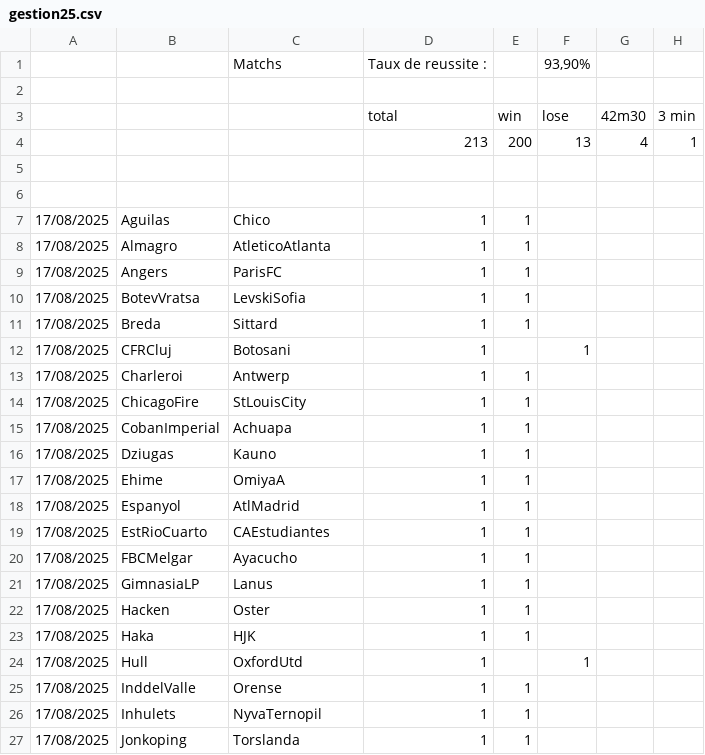
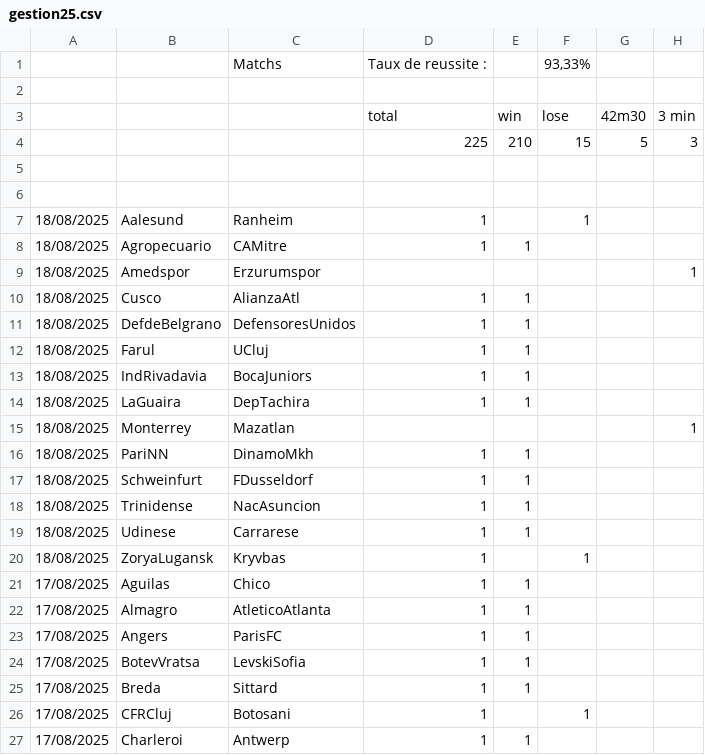
Before and after one commit to ericmc2408-dotcom/artscalping, a CSV file: gestion25.csv, drawn as a sheet; only a part is shown; the shorter side is filled out with more unchanged rows.

```diff
--- a/gestion25.csv
+++ b/gestion25.csv
@@ -1,7 +1,21 @@
-;;Matchs ;Taux de reussite :;;93,90%;;
+;;Matchs ;Taux de reussite :;;93,33%;;
 ;;;;;;;
 ;;;total;win;lose ;42m30;3 min
-;;;213;200;13;4;1
+;;;225;210;15;5;3
 ;;;;;;;
 ;;;;;;;
+18/08/2025;Aalesund;Ranheim;1;;1;;
+18/08/2025;Agropecuario;CAMitre;1;1;;;
+18/08/2025;Amedspor;Erzurumspor;;;;;1
+18/08/2025;Cusco;AlianzaAtl;1;1;;;
+18/08/2025;DefdeBelgrano;DefensoresUnidos;1;1;;;
+18/08/2025;Farul;UCluj;1;1;;;
+18/08/2025;IndRivadavia;BocaJuniors;1;1;;;
+18/08/2025;LaGuaira;DepTachira;1;1;;;
+18/08/2025;Monterrey;Mazatlan;;;;;1
+18/08/2025;PariNN;DinamoMkh;1;1;;;
+18/08/2025;Schweinfurt;FDusseldorf;1;1;;;
+18/08/2025;Trinidense;NacAsuncion;1;1;;;
+18/08/2025;Udinese;Carrarese;1;1;;;
+18/08/2025;ZoryaLugansk;Kryvbas;1;;1;;
 17/08/2025;Aguilas;Chico;1;1;;;
```
Also changed, not shown: gestion45.csv, gestion451.csv.
